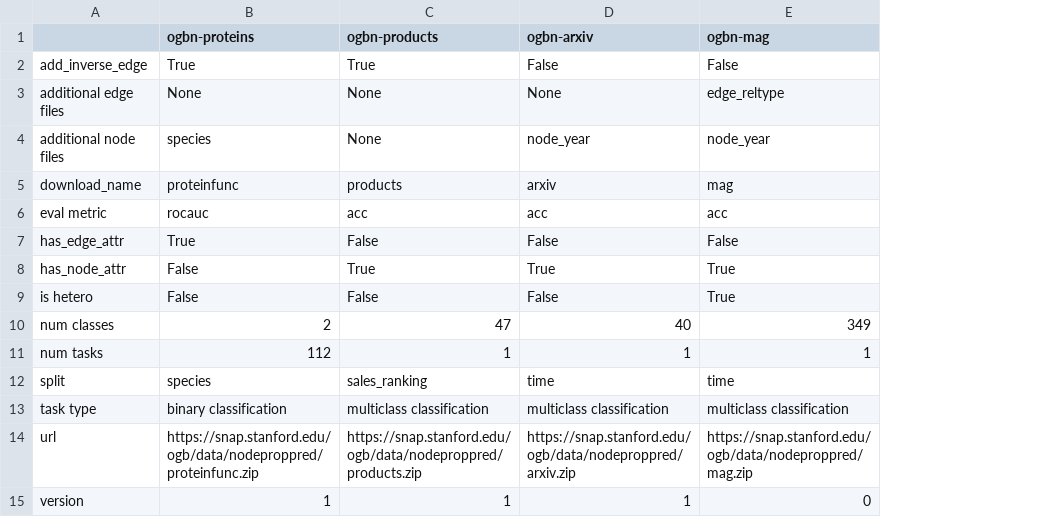
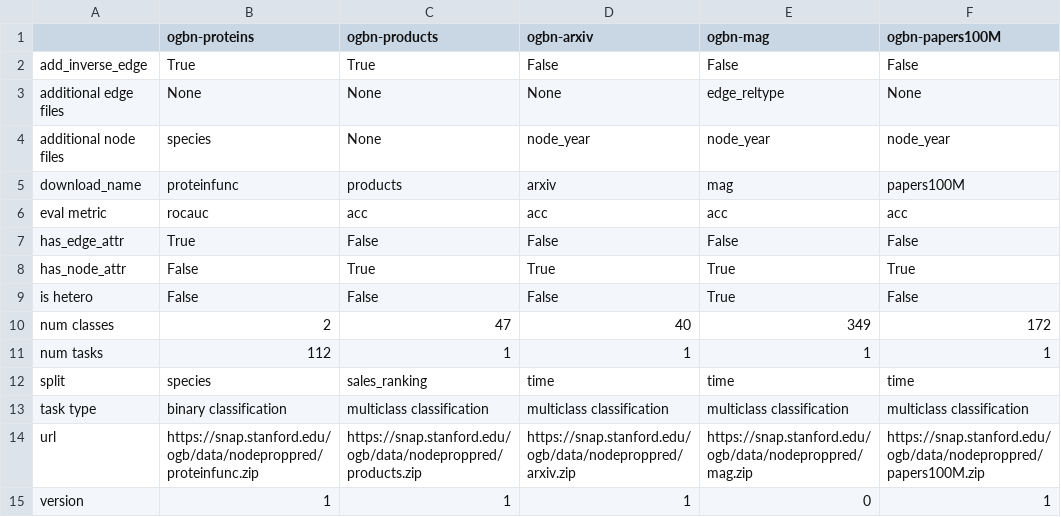
Before and after one commit to mrdouglasny/ogb, a CSV file: ogb/nodeproppred/master.csv, drawn as a sheet; the diff names each change by its address in the sheet, - before the commit and + after, or states it on an @@ line.

Commit message:
add ogbn-papers100M

```diff
--- a/ogb/nodeproppred/master.csv
+++ b/ogb/nodeproppred/master.csv
+column F (ogbn-papers100M), rows 2-15: False | None | node_year | papers100M | acc | False | True | False | 172 | 1 | time | multiclass classification | https://snap.stanford.edu/ogb/data/nodeproppred/papers100M.zip | 1
```
Also changed, not shown: 2 other files.
